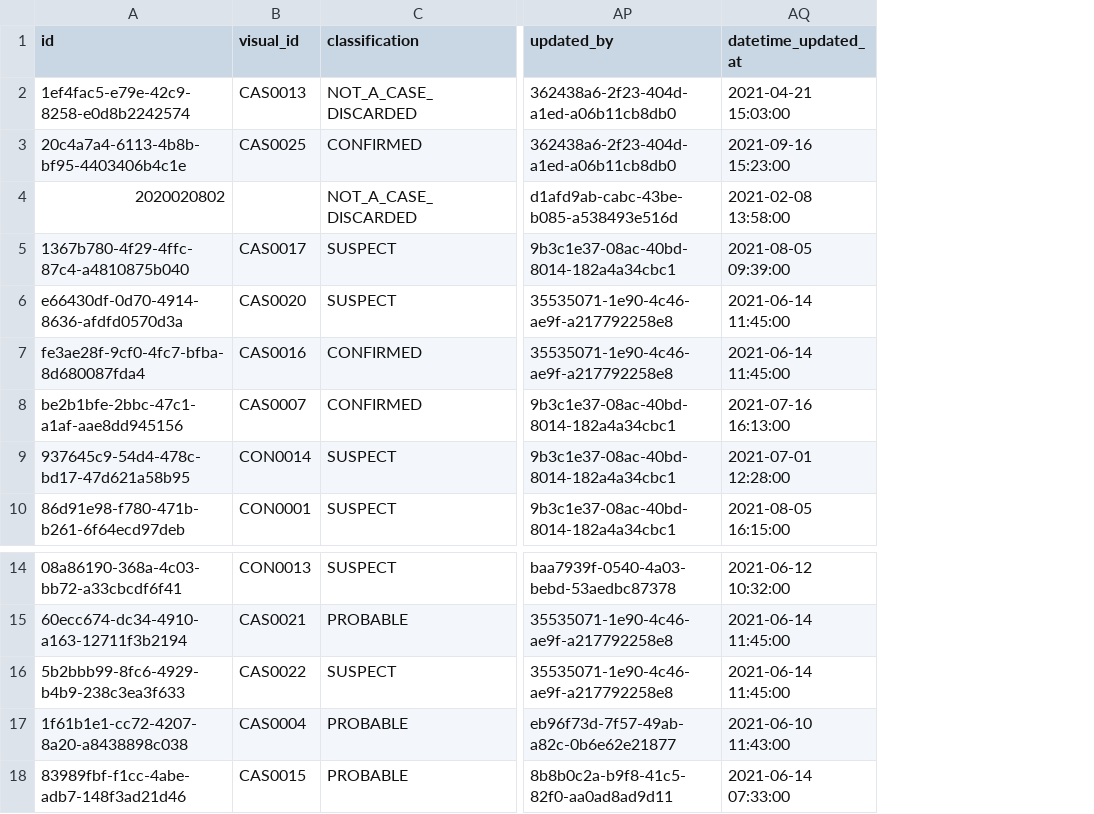
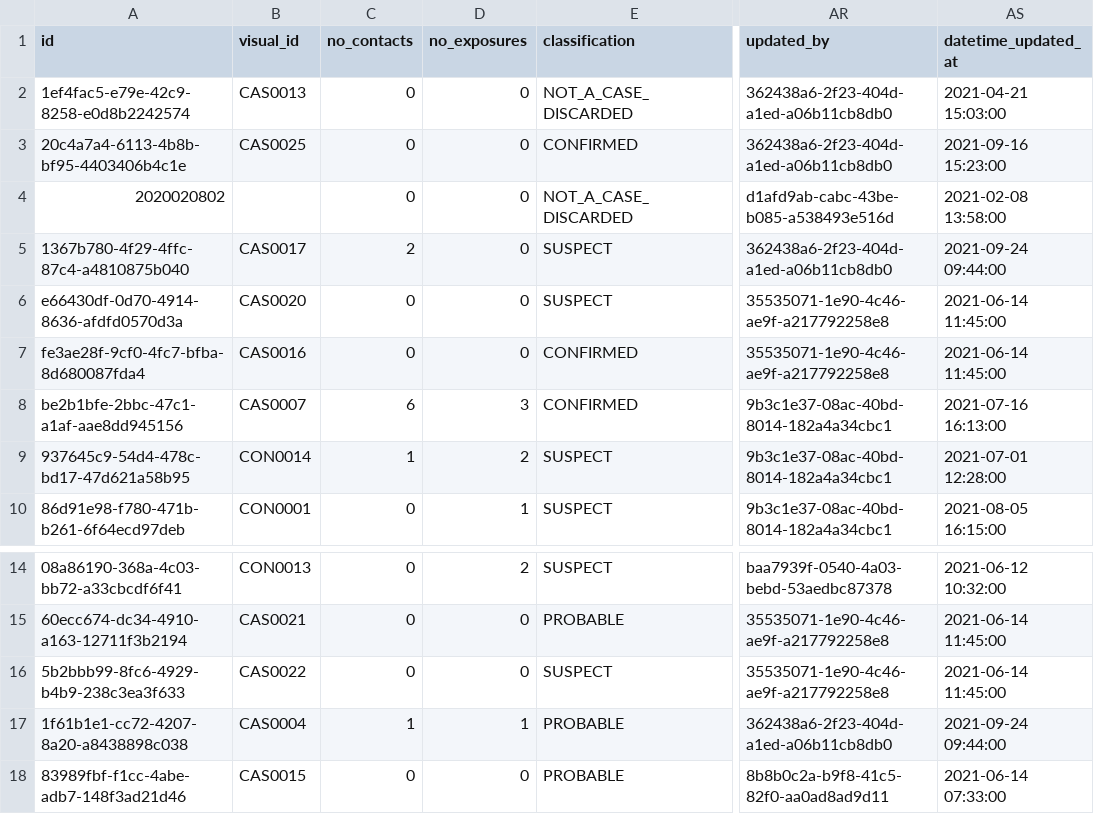
Before and after one commit to WorldHealthOrganization/godata-r-reports, a CSV file: data/clean/cases_clean.csv, drawn as a sheet; only a part is shown, gaps mark what is left out; addresses are those after the commit; the diff names each change by its address in the sheet, - before the commit and + after, or states it on an @@ line.

```diff
--- a/data/clean/cases_clean.csv
+++ b/data/clean/cases_clean.csv
+column C (no_contacts), rows 2-10: 0 | 0 | 0 | 2 | 0 | 0 | 6 | 1 | 0; rows 14-18: 0 | 0 | 0 | 1 | 0
+column D (no_exposures), rows 2-10: 0 | 0 | 0 | 0 | 0 | 0 | 3 | 2 | 1; rows 14-18: 2 | 0 | 0 | 1 | 0
-AR5 (updated_by): 9b3c1e37-08ac-40bd-8014-182a4a34cbc1
+AR5 (updated_by): 362438a6-2f23-404d-a1ed-a06b11cb8db0
-AS5 (datetime_updated_at): 2021-08-05 09:39:00
+AS5 (datetime_updated_at): 2021-09-24 09:44:00
-AR17 (updated_by): eb96f73d-7f57-49ab-a82c-0b6e62e21877
+AR17 (updated_by): 362438a6-2f23-404d-a1ed-a06b11cb8db0
-AS17 (datetime_updated_at): 2021-06-10 11:43:00
+AS17 (datetime_updated_at): 2021-09-24 09:44:00
```
Also changed, not shown: 17 other files.
